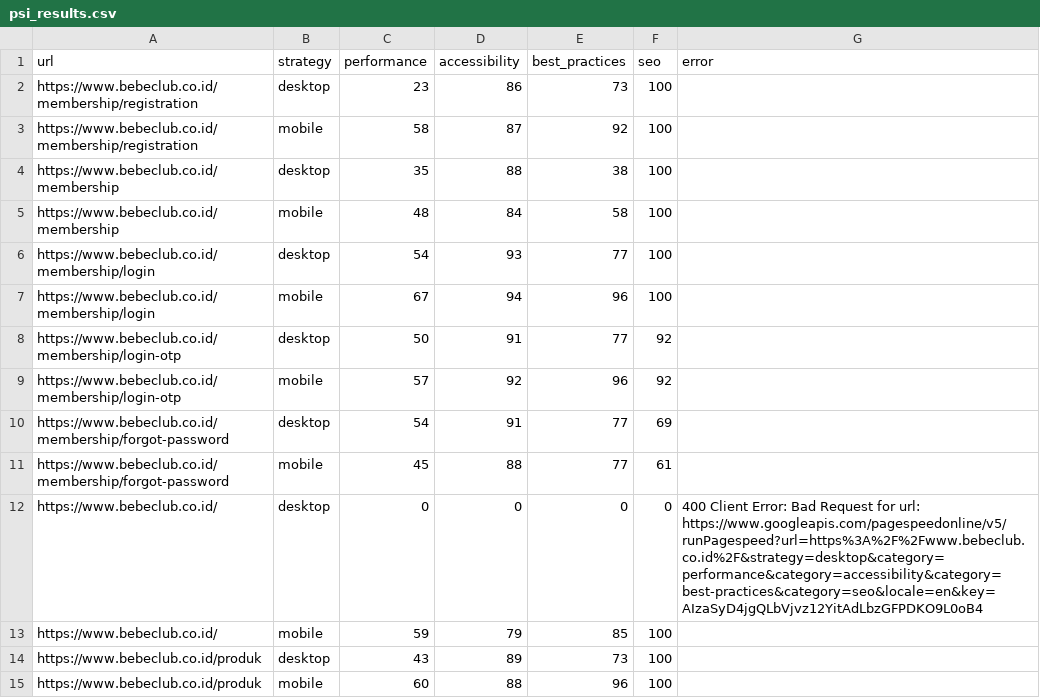
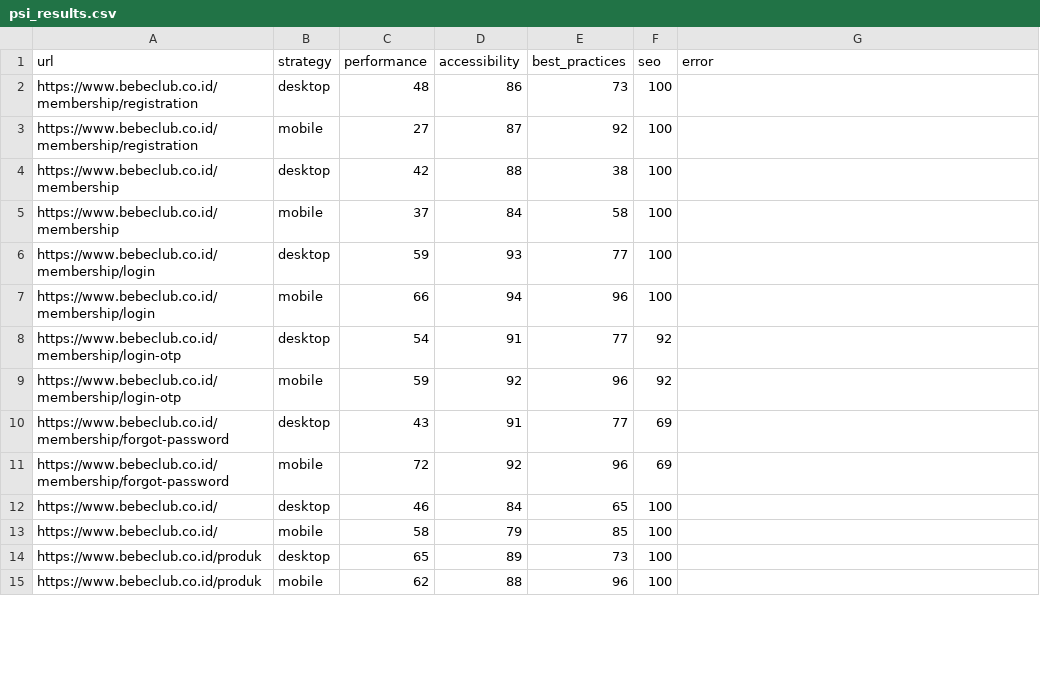
Before and after one commit to maazway/pagespeed-monitor-bbc, a CSV file: psi_results.csv, drawn as a sheet; only a part is shown; the diff covers the shown part only.

```diff
--- a/psi_results.csv
+++ b/psi_results.csv
@@ -1,15 +1,15 @@
 url,strategy,performance,accessibility,best_practices,seo,error
-https://www.bebeclub.co.id/membership/registration,desktop,23,86,73,100,
-https://www.bebeclub.co.id/membership/registration,mobile,58,87,92,100,
-https://www.bebeclub.co.id/membership,desktop,35,88,38,100,
-https://www.bebeclub.co.id/membership,mobile,48,84,58,100,
-https://www.bebeclub.co.id/membership/login,desktop,54,93,77,100,
-https://www.bebeclub.co.id/membership/login,mobile,67,94,96,100,
-https://www.bebeclub.co.id/membership/login-otp,desktop,50,91,77,92,
-https://www.bebeclub.co.id/membership/login-otp,mobile,57,92,96,92,
-https://www.bebeclub.co.id/membership/forgot-password,desktop,54,91,77,69,
-https://www.bebeclub.co.id/membership/forgot-password,mobile,45,88,77,61,
-https://www.bebeclub.co.id/,desktop,0,0,0,0,400 Client Error: Bad Request for url: https://www.googleapis.com/pagespeedonline/v5/runPagespeed?url=https%3A%2F%2Fwww.bebeclub.co.id%2F&strategy=desktop&category=performance&category=accessibility&category=best-practices&category=seo&locale=en&key=AIzaSyD4jgQLbVjvz12YitAdLbzGFPDKO9L0oB4
-https://www.bebeclub.co.id/,mobile,59,79,85,100,
-https://www.bebeclub.co.id/produk,desktop,43,89,73,100,
-https://www.bebeclub.co.id/produk,mobile,60,88,96,100,
+https://www.bebeclub.co.id/membership/registration,desktop,48,86,73,100,
+https://www.bebeclub.co.id/membership/registration,mobile,27,87,92,100,
+https://www.bebeclub.co.id/membership,desktop,42,88,38,100,
+https://www.bebeclub.co.id/membership,mobile,37,84,58,100,
+https://www.bebeclub.co.id/membership/login,desktop,59,93,77,100,
+https://www.bebeclub.co.id/membership/login,mobile,66,94,96,100,
+https://www.bebeclub.co.id/membership/login-otp,desktop,54,91,77,92,
+https://www.bebeclub.co.id/membership/login-otp,mobile,59,92,96,92,
+https://www.bebeclub.co.id/membership/forgot-password,desktop,43,91,77,69,
+https://www.bebeclub.co.id/membership/forgot-password,mobile,72,92,96,69,
+https://www.bebeclub.co.id/,desktop,46,84,65,100,
+https://www.bebeclub.co.id/,mobile,58,79,85,100,
+https://www.bebeclub.co.id/produk,desktop,65,89,73,100,
+https://www.bebeclub.co.id/produk,mobile,62,88,96,100,
```
Also changed, not shown: 6 added rows, 6 removed rows and 47 edited cells elsewhere in this file, 4 other files.
